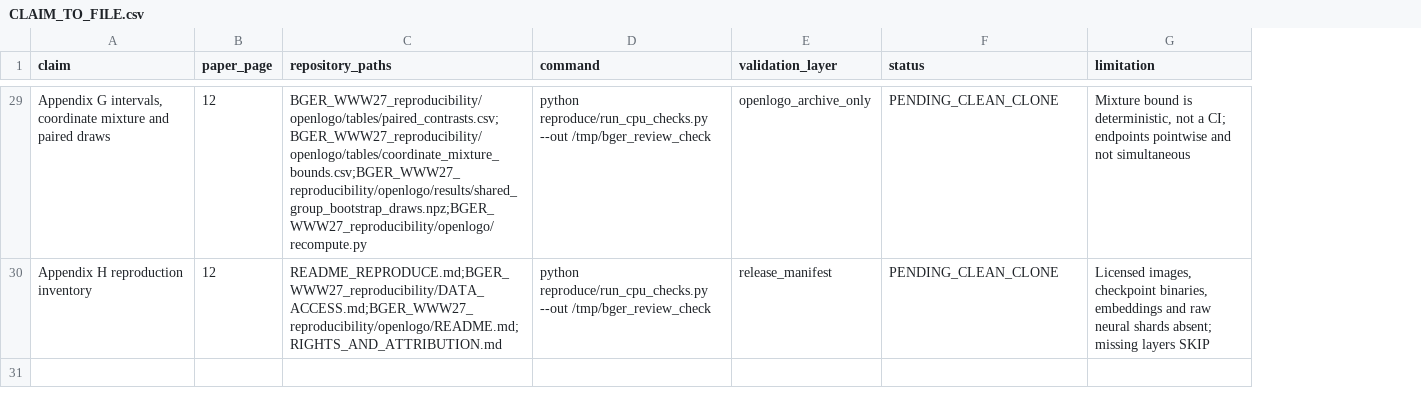
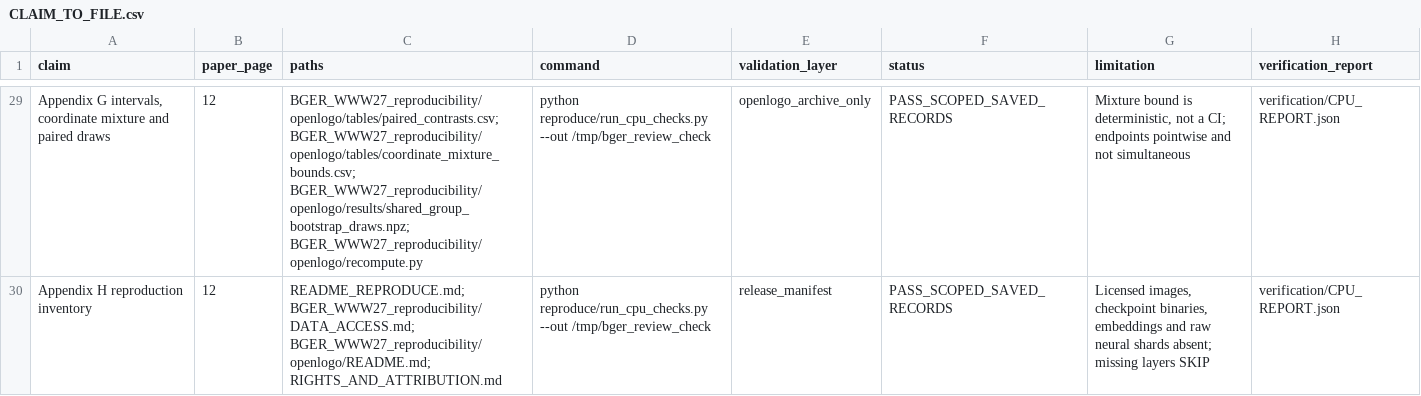
Before and after one commit to EagleAdelaide/BGER, a CSV file: CLAIM_TO_FILE.csv, drawn as a sheet; only a part is shown, gaps mark what is left out; removed rows and columns are numbered as before the commit, all else as after; the diff covers the shown part only; the diff names each change by its address in the sheet, - before the commit and + after, or states it on an @@ line.

Commit message:
Record isolated CPU validation and verified claim mappings

```diff
--- a/CLAIM_TO_FILE.csv
+++ b/CLAIM_TO_FILE.csv
-column C (repository_paths), rows 29-30: BGER_WWW27_reproducibility/openlogo/tables/paired_contrasts.csv;BGER_WWW27_reproducibility/openlogo/tables/coordinate_mixture_bounds.csv;BGER_WWW27_reproducibility/openlogo/results/shared_group_bootstrap_draws.npz;BGER_WWW27_reproducibility/openlogo/recompute.py | README_REPRODUCE.md;BGER_WWW27_reproducibility/DATA_ACCESS.md;BGER_WWW27_reproducibility/openlogo/README.md;RIGHTS_AND_ATTRIBUTION.md
+column C (paths), rows 29-30: BGER_WWW27_reproducibility/openlogo/tables/paired_contrasts.csv; BGER_WWW27_reproducibility/openlogo/tables/coordinate_mixture_bounds.csv; BGER_WWW27_reproducibility/openlogo/results/shared_group_bootstrap_draws.npz; BGER_WWW27_reproducibility/openlogo/recompute.py | README_REPRODUCE.md; BGER_WWW27_reproducibility/DATA_ACCESS.md; BGER_WWW27_reproducibility/openlogo/README.md; RIGHTS_AND_ATTRIBUTION.md
+column H (verification_report), rows 29-30: verification/CPU_REPORT.json | verification/CPU_REPORT.json
-F29:F30 (status): PENDING_CLEAN_CLONE
+F29:F30 (status): PASS_SCOPED_SAVED_RECORDS
```
Also changed, not shown: 27 edited cells elsewhere in this file, 19 other files.
